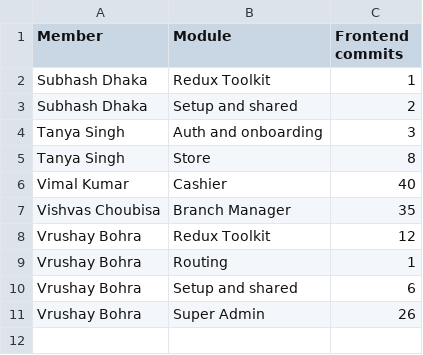
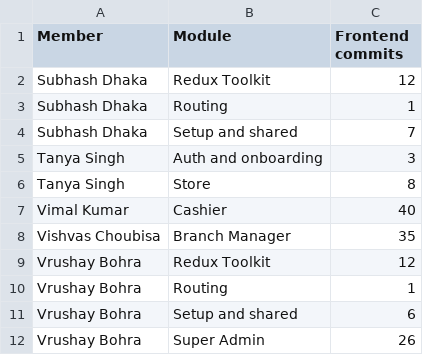
Before and after one commit to bohra0022/A-multitenat-pos-system, a CSV file: reports/04-weekly-progress/frontend_summary.csv, drawn as a sheet.

```diff
--- a/reports/04-weekly-progress/frontend_summary.csv
+++ b/reports/04-weekly-progress/frontend_summary.csv
@@ -1,4 +1,5 @@
 Member,Module,Frontend commits
-Subhash Dhaka,Redux Toolkit,1
-Subhash Dhaka,Setup and shared,2
+Subhash Dhaka,Redux Toolkit,12
+Subhash Dhaka,Routing,1
+Subhash Dhaka,Setup and shared,7
 Tanya Singh,Auth and onboarding,3
```
Also changed, not shown: reports/04-weekly-progress/commits_per_day.csv, reports/04-weekly-progress/frontend_work_log.csv, 1 other file.
